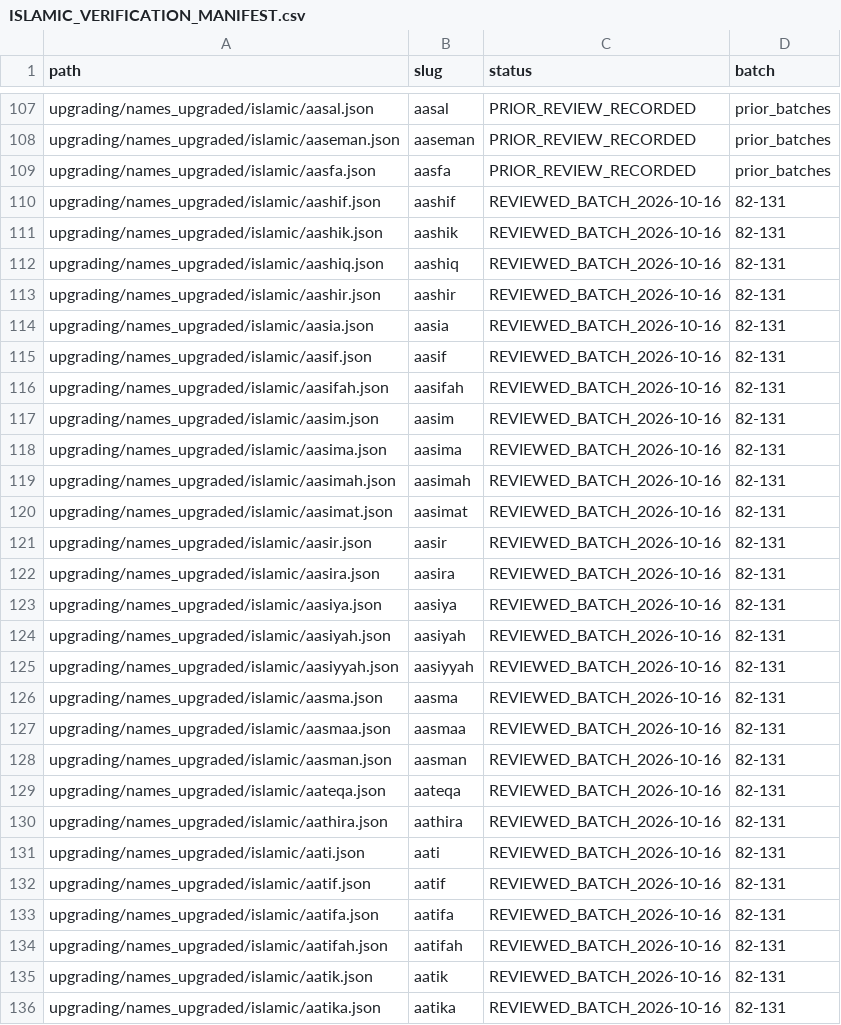
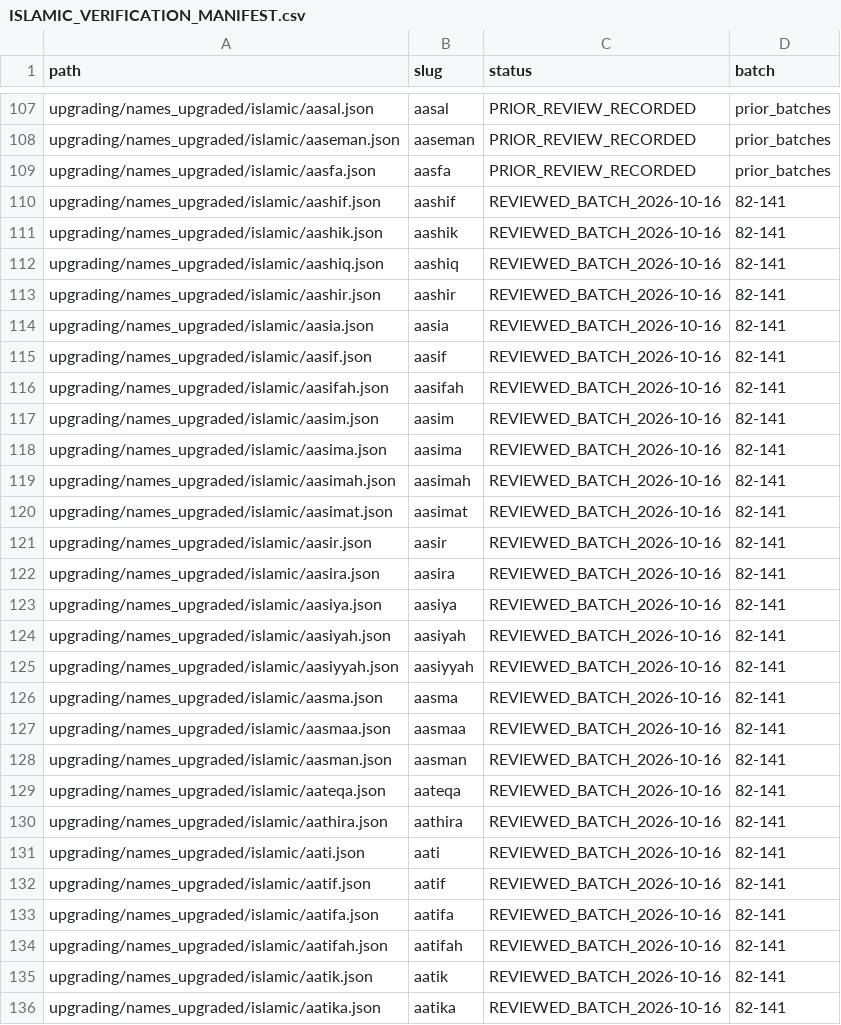
Before and after one commit to zakriyakhantech/new, a CSV file: upgrading/names_upgraded/islamic/ISLAMIC_VERIFICATION_MANIFEST.csv, drawn as a sheet; only a part is shown, gaps mark what is left out; the diff covers the shown part only.

Commit message:
Update Islamic verification inventory through batch 141

```diff
--- a/upgrading/names_upgraded/islamic/ISLAMIC_VERIFICATION_MANIFEST.csv
+++ b/upgrading/names_upgraded/islamic/ISLAMIC_VERIFICATION_MANIFEST.csv
@@ -109,28 +109,28 @@ path,slug,status,batch
 "upgrading/names_upgraded/islamic/aasfa.json","aasfa","PRIOR_REVIEW_RECORDED","prior_batches"
-"upgrading/names_upgraded/islamic/aashif.json","aashif","REVIEWED_BATCH_2026-10-16","82-131"
-"upgrading/names_upgraded/islamic/aashik.json","aashik","REVIEWED_BATCH_2026-10-16","82-131"
-"upgrading/names_upgraded/islamic/aashiq.json","aashiq","REVIEWED_BATCH_2026-10-16","82-131"
-"upgrading/names_upgraded/islamic/aashir.json","aashir","REVIEWED_BATCH_2026-10-16","82-131"
-"upgrading/names_upgraded/islamic/aasia.json","aasia","REVIEWED_BATCH_2026-10-16","82-131"
-"upgrading/names_upgraded/islamic/aasif.json","aasif","REVIEWED_BATCH_2026-10-16","82-131"
-"upgrading/names_upgraded/islamic/aasifah.json","aasifah","REVIEWED_BATCH_2026-10-16","82-131"
-"upgrading/names_upgraded/islamic/aasim.json","aasim","REVIEWED_BATCH_2026-10-16","82-131"
-"upgrading/names_upgraded/islamic/aasima.json","aasima","REVIEWED_BATCH_2026-10-16","82-131"
-"upgrading/names_upgraded/islamic/aasimah.json","aasimah","REVIEWED_BATCH_2026-10-16","82-131"
-"upgrading/names_upgraded/islamic/aasimat.json","aasimat","REVIEWED_BATCH_2026-10-16","82-131"
-"upgrading/names_upgraded/islamic/aasir.json","aasir","REVIEWED_BATCH_2026-10-16","82-131"
-"upgrading/names_upgraded/islamic/aasira.json","aasira","REVIEWED_BATCH_2026-10-16","82-131"
-"upgrading/names_upgraded/islamic/aasiya.json","aasiya","REVIEWED_BATCH_2026-10-16","82-131"
-"upgrading/names_upgraded/islamic/aasiyah.json","aasiyah","REVIEWED_BATCH_2026-10-16","82-131"
-"upgrading/names_upgraded/islamic/aasiyyah.json","aasiyyah","REVIEWED_BATCH_2026-10-16","82-131"
-"upgrading/names_upgraded/islamic/aasma.json","aasma","REVIEWED_BATCH_2026-10-16","82-131"
-"upgrading/names_upgraded/islamic/aasmaa.json","aasmaa","REVIEWED_BATCH_2026-10-16","82-131"
-"upgrading/names_upgraded/islamic/aasman.json","aasman","REVIEWED_BATCH_2026-10-16","82-131"
-"upgrading/names_upgraded/islamic/aateqa.json","aateqa","REVIEWED_BATCH_2026-10-16","82-131"
-"upgrading/names_upgraded/islamic/aathira.json","aathira","REVIEWED_BATCH_2026-10-16","82-131"
-"upgrading/names_upgraded/islamic/aati.json","aati","REVIEWED_BATCH_2026-10-16","82-131"
-"upgrading/names_upgraded/islamic/aatif.json","aatif","REVIEWED_BATCH_2026-10-16","82-131"
-"upgrading/names_upgraded/islamic/aatifa.json","aatifa","REVIEWED_BATCH_2026-10-16","82-131"
-"upgrading/names_upgraded/islamic/aatifah.json","aatifah","REVIEWED_BATCH_2026-10-16","82-131"
-"upgrading/names_upgraded/islamic/aatik.json","aatik","REVIEWED_BATCH_2026-10-16","82-131"
-"upgrading/names_upgraded/islamic/aatika.json","aatika","REVIEWED_BATCH_2026-10-16","82-131"
+"upgrading/names_upgraded/islamic/aashif.json","aashif","REVIEWED_BATCH_2026-10-16","82-141"
+"upgrading/names_upgraded/islamic/aashik.json","aashik","REVIEWED_BATCH_2026-10-16","82-141"
+"upgrading/names_upgraded/islamic/aashiq.json","aashiq","REVIEWED_BATCH_2026-10-16","82-141"
+"upgrading/names_upgraded/islamic/aashir.json","aashir","REVIEWED_BATCH_2026-10-16","82-141"
+"upgrading/names_upgraded/islamic/aasia.json","aasia","REVIEWED_BATCH_2026-10-16","82-141"
+"upgrading/names_upgraded/islamic/aasif.json","aasif","REVIEWED_BATCH_2026-10-16","82-141"
+"upgrading/names_upgraded/islamic/aasifah.json","aasifah","REVIEWED_BATCH_2026-10-16","82-141"
+"upgrading/names_upgraded/islamic/aasim.json","aasim","REVIEWED_BATCH_2026-10-16","82-141"
+"upgrading/names_upgraded/islamic/aasima.json","aasima","REVIEWED_BATCH_2026-10-16","82-141"
+"upgrading/names_upgraded/islamic/aasimah.json","aasimah","REVIEWED_BATCH_2026-10-16","82-141"
+"upgrading/names_upgraded/islamic/aasimat.json","aasimat","REVIEWED_BATCH_2026-10-16","82-141"
+"upgrading/names_upgraded/islamic/aasir.json","aasir","REVIEWED_BATCH_2026-10-16","82-141"
+"upgrading/names_upgraded/islamic/aasira.json","aasira","REVIEWED_BATCH_2026-10-16","82-141"
+"upgrading/names_upgraded/islamic/aasiya.json","aasiya","REVIEWED_BATCH_2026-10-16","82-141"
+"upgrading/names_upgraded/islamic/aasiyah.json","aasiyah","REVIEWED_BATCH_2026-10-16","82-141"
+"upgrading/names_upgraded/islamic/aasiyyah.json","aasiyyah","REVIEWED_BATCH_2026-10-16","82-141"
+"upgrading/names_upgraded/islamic/aasma.json","aasma","REVIEWED_BATCH_2026-10-16","82-141"
+"upgrading/names_upgraded/islamic/aasmaa.json","aasmaa","REVIEWED_BATCH_2026-10-16","82-141"
+"upgrading/names_upgraded/islamic/aasman.json","aasman","REVIEWED_BATCH_2026-10-16","82-141"
+"upgrading/names_upgraded/islamic/aateqa.json","aateqa","REVIEWED_BATCH_2026-10-16","82-141"
+"upgrading/names_upgraded/islamic/aathira.json","aathira","REVIEWED_BATCH_2026-10-16","82-141"
+"upgrading/names_upgraded/islamic/aati.json","aati","REVIEWED_BATCH_2026-10-16","82-141"
+"upgrading/names_upgraded/islamic/aatif.json","aatif","REVIEWED_BATCH_2026-10-16","82-141"
+"upgrading/names_upgraded/islamic/aatifa.json","aatifa","REVIEWED_BATCH_2026-10-16","82-141"
+"upgrading/names_upgraded/islamic/aatifah.json","aatifah","REVIEWED_BATCH_2026-10-16","82-141"
+"upgrading/names_upgraded/islamic/aatik.json","aatik","REVIEWED_BATCH_2026-10-16","82-141"
+"upgrading/names_upgraded/islamic/aatika.json","aatika","REVIEWED_BATCH_2026-10-16","82-141"
```
Also changed, not shown: 43 edited cells elsewhere in this file.
